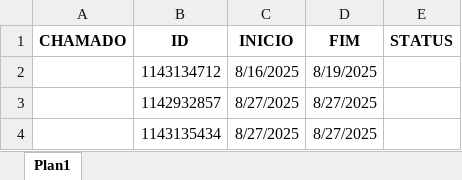
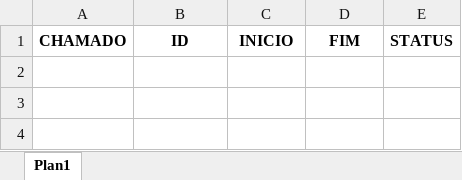
Before and after one commit to zmadou/autoAtestado, an Excel workbook: atestados.xlsx, sheet Plan1, drawn as a sheet; values as stored, in another font and other column widths than the file's, no borders; the diff names each change by its address in the sheet, - before the commit and + after, or states it on an @@ line.

```diff
--- a/atestados.xlsx (sheet Plan1)
+++ b/atestados.xlsx (sheet Plan1)
-row 2:  | 1143134712 | 8/16/2025 | 8/19/2025
-row 3:  | 1142932857 | 8/27/2025 | 8/27/2025
-row 4:  | 1143135434 | 8/27/2025 | 8/27/2025
```
Also changed, not shown: 1 other file.
